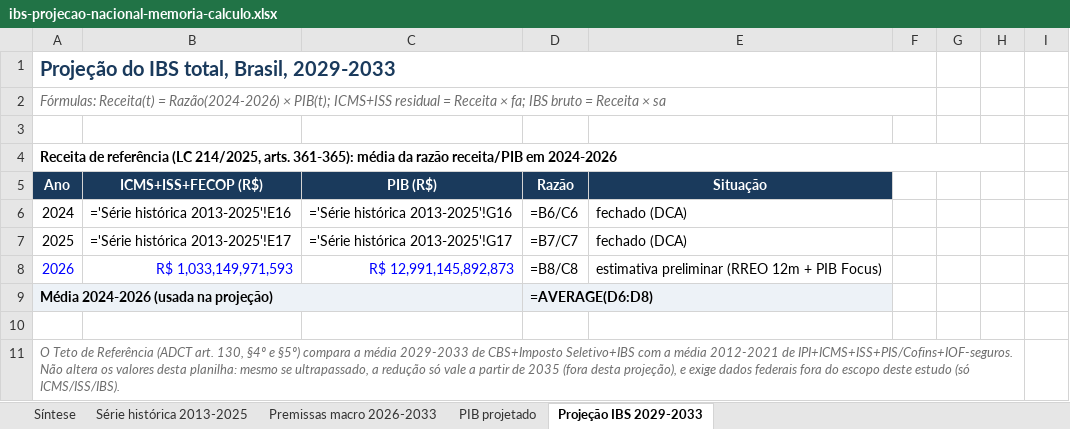
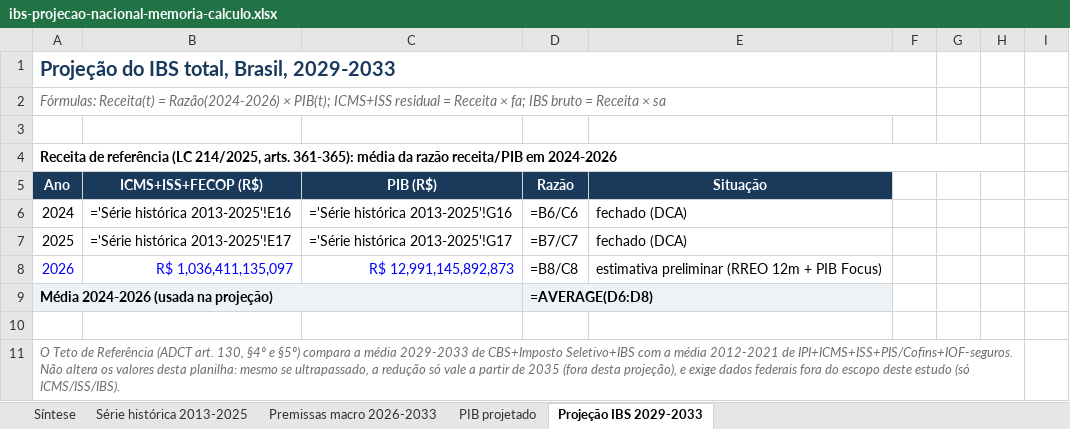
Before and after one commit to EduardoAraujoOx/site-eduardo, an Excel workbook: materiais/ibs-projecao-nacional-memoria-calculo.xlsx, sheet Projeção IBS 2029-2033, drawn as a sheet; only a part is shown; values as stored, in another font and other column widths than the file's, no borders; formulas without a stored value are shown as written; the diff names each change by its address in the sheet, - before the commit and + after, or states it on an @@ line.

```diff
--- a/materiais/ibs-projecao-nacional-memoria-calculo.xlsx (sheet Projeção IBS 2029-2033)
+++ b/materiais/ibs-projecao-nacional-memoria-calculo.xlsx (sheet Projeção IBS 2029-2033)
-B8 (ICMS+ISS+FECOP (R$)): R$ 1,033,149,971,593
+B8 (ICMS+ISS+FECOP (R$)): R$ 1,036,411,135,097
```
Also changed, not shown: sheet Série histórica 2013-2025, sheet Síntese, 31 other files.
